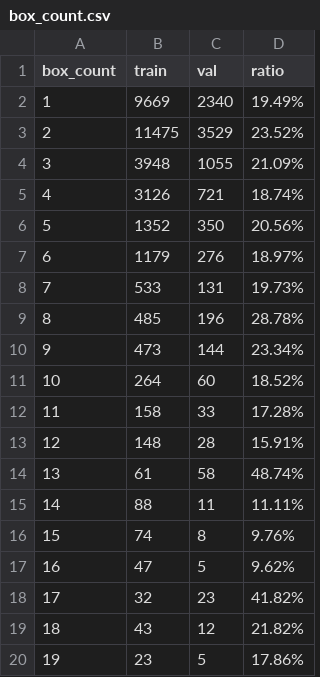
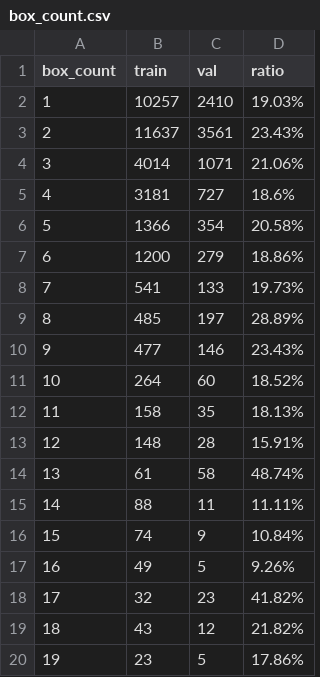
Before and after one commit to aobled/JAX_Detection, a CSV file: tools/box_count.csv, drawn as a sheet; only a part is shown; the diff covers the shown part only.

```diff
--- a/tools/box_count.csv
+++ b/tools/box_count.csv
@@ -1,13 +1,13 @@
 box_count,train,val,ratio
-1,9669,2340,19.49%
-2,11475,3529,23.52%
-3,3948,1055,21.09%
-4,3126,721,18.74%
-5,1352,350,20.56%
-6,1179,276,18.97%
-7,533,131,19.73%
-8,485,196,28.78%
-9,473,144,23.34%
+1,10257,2410,19.03%
+2,11637,3561,23.43%
+3,4014,1071,21.06%
+4,3181,727,18.6%
+5,1366,354,20.58%
+6,1200,279,18.86%
+7,541,133,19.73%
+8,485,197,28.89%
+9,477,146,23.43%
 10,264,60,18.52%
-11,158,33,17.28%
+11,158,35,18.13%
 12,148,28,15.91%
@@ -15,4 +15,4 @@ box_count,train,val,ratio
 14,88,11,11.11%
-15,74,8,9.76%
-16,47,5,9.62%
+15,74,9,10.84%
+16,49,5,9.26%
 17,32,23,41.82%
```
Also changed, not shown: 11 edited cells elsewhere in this file, 32 other files.
